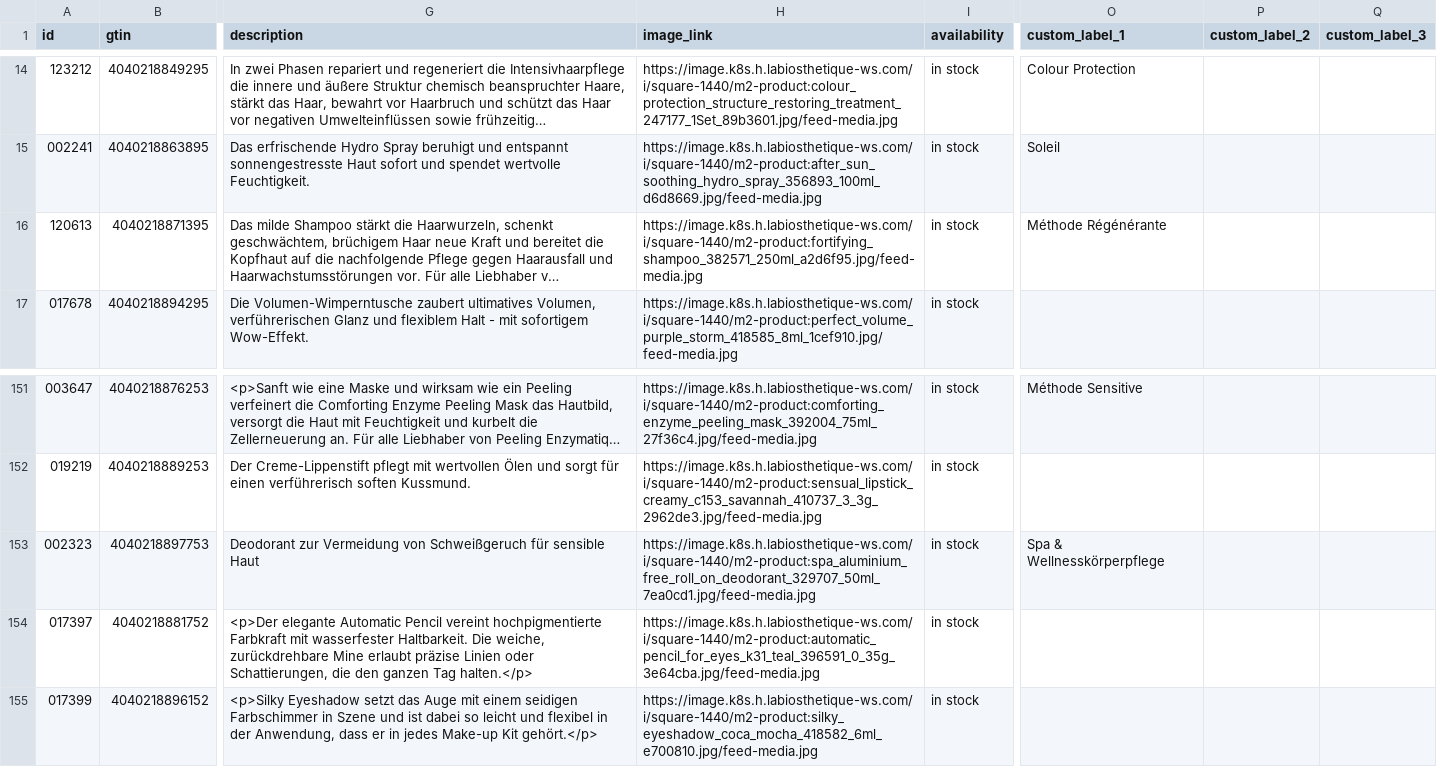
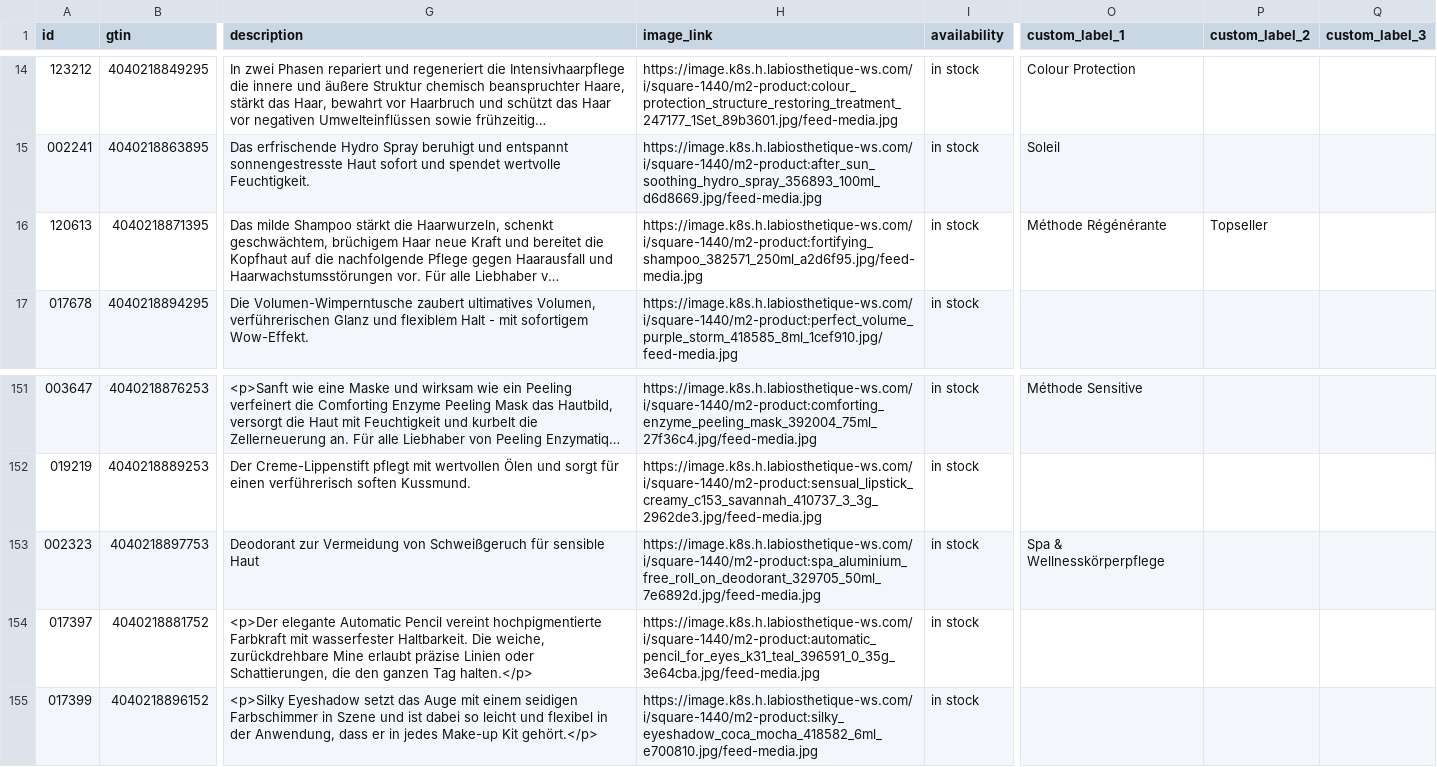
Before and after one commit to labiosthetique/public-csv, a CSV file: feed/b2c_meta_at.csv, drawn as a sheet; only a part is shown, gaps mark what is left out; long unchanged cells end in …; the diff names each change by its address in the sheet, - before the commit and + after, or states it on an @@ line.

```diff
--- a/feed/b2c_meta_at.csv
+++ b/feed/b2c_meta_at.csv
-P16 (custom_label_2): (empty)
+P16 (custom_label_2): Topseller
-H153 (image_link): https://image.k8s.h.labiosthetique-ws.com/i/square-1440/m2-product:spa_aluminium_free_roll_on_deodorant_329707_50ml_7ea0cd1.jpg/feed-media.jpg
+H153 (image_link): https://image.k8s.h.labiosthetique-ws.com/i/square-1440/m2-product:spa_aluminium_free_roll_on_deodorant_329705_50ml_7e6892d.jpg/feed-media.jpg
```
Also changed, not shown: feed/b2c_meta_at_ovr_at.csv, feed/b2c_meta_de.csv, 46 other files.
